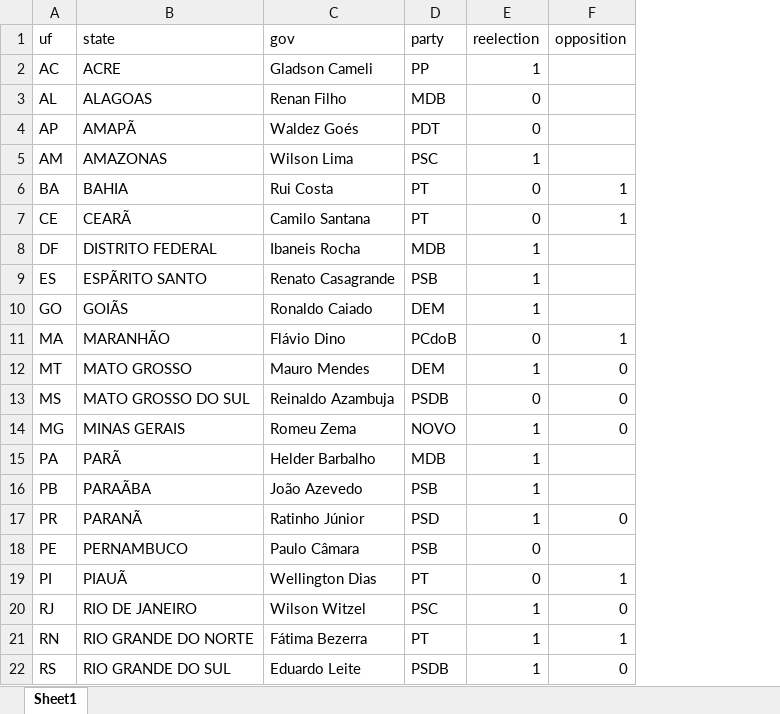
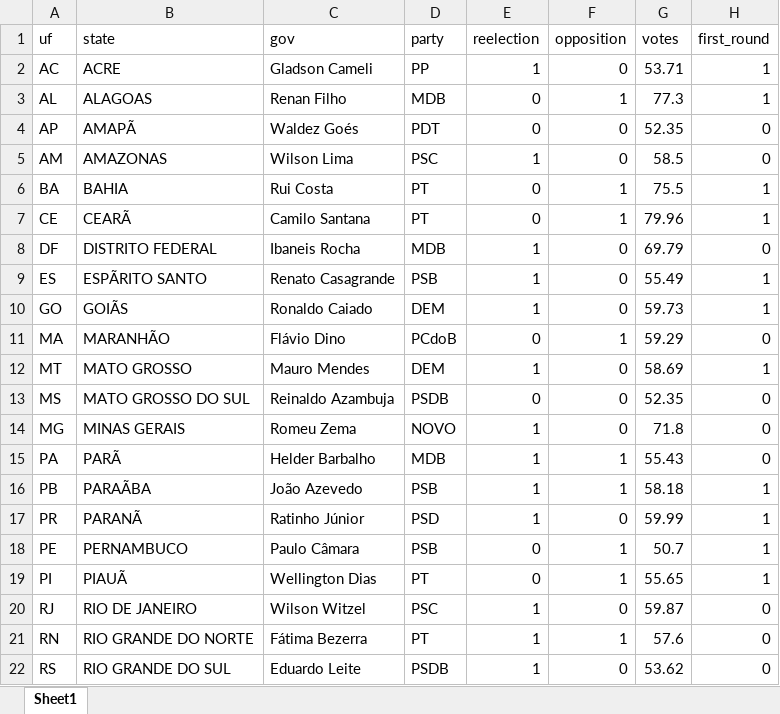
Before and after one commit to jpmvbastos/COVIDBR, an Excel workbook: Data/governors.xlsx, sheet Sheet1, drawn as a sheet; only a part is shown; values as stored, in another font and other column widths than the file's, no borders; the diff names each change by its address in the sheet, - before the commit and + after, or states it on an @@ line.

```diff
--- a/Data/governors.xlsx (sheet Sheet1)
+++ b/Data/governors.xlsx (sheet Sheet1)
+column G (votes), rows 2-22: 53.71 | 77.3 | 52.35 | 58.5 | 75.5 | 79.96 | 69.79 | 55.49 | 59.73 | 59.29 | 58.69 | 52.35 | 71.8 | 55.43 | 58.18 | 59.99 | 50.7 | 55.65 | 59.87 | 57.6 | 53.62
+column H (first_round), rows 2-22: 1 | 1 | 0 | 0 | 1 | 1 | 0 | 1 | 1 | 0 | 1 | 0 | 0 | 0 | 1 | 1 | 1 | 1 | 0 | 0 | 0
-F2 (opposition): (empty)
+F2 (opposition): 0
-F3 (opposition): (empty)
+F3 (opposition): 1
-F4:F5 (opposition): (empty)
+F4:F5 (opposition): 0
-F8:F10 (opposition): (empty)
+F8:F10 (opposition): 0
-F15:F16 (opposition): (empty)
+F15:F16 (opposition): 1
-F18 (opposition): (empty)
+F18 (opposition): 1
```
Also changed, not shown: 6 other files.
